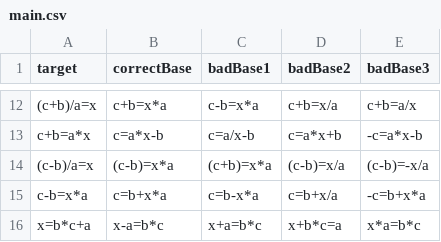
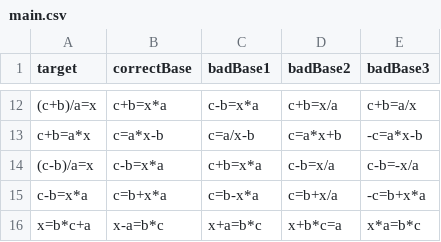
Before and after one commit to eweitnauer/gm-perceptual-learning, a CSV file: stimuli/main.csv, drawn as a sheet; only a part is shown, gaps mark what is left out; the diff names each change by its address in the sheet, - before the commit and + after, or states it on an @@ line.

Commit message:
made some bug fixes; added notes for stimuli; grasping-math needs a few merges

```diff
--- a/stimuli/main.csv
+++ b/stimuli/main.csv
-B14 (correctBase): (c-b)=x*a
+B14 (correctBase): c-b=x*a
-C14 (badBase1): (c+b)=x*a
+C14 (badBase1): c+b=x*a
-D14 (badBase2): (c-b)=x/a
+D14 (badBase2): c-b=x/a
-E14 (badBase3): (c-b)=-x/a
+E14 (badBase3): c-b=-x/a
```
Also changed, not shown: 4 other files.
